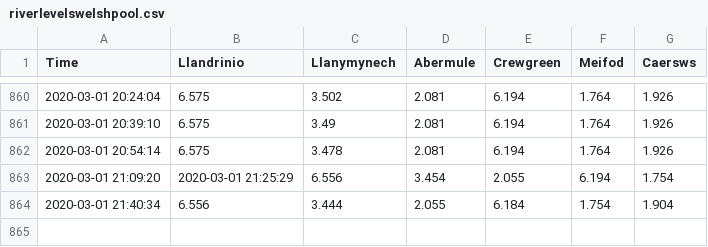
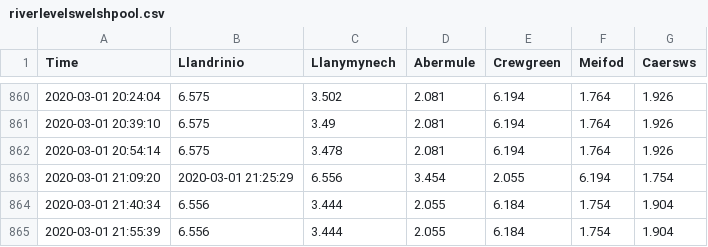
Before and after one commit to bebon901/Powys-Flooding-River-Levels, a CSV file: riverlevelswelshpool.csv, drawn as a sheet; only a part is shown, gaps mark what is left out.

Commit message:
Description

```diff
--- a/riverlevelswelshpool.csv
+++ b/riverlevelswelshpool.csv
@@ -864 +864,2 @@ Time,Llandrinio,Llanymynech,Abermule,Crewgreen,Meifod,Caersws,
 2020-03-01 21:40:34,6.556,3.444,2.055,6.184,1.754,1.904,
+2020-03-01 21:55:39,6.556,3.444,2.055,6.184,1.754,1.904,
```
